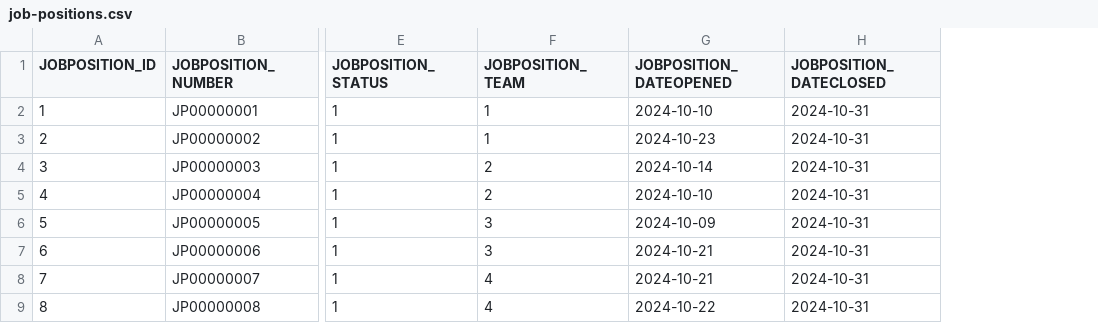
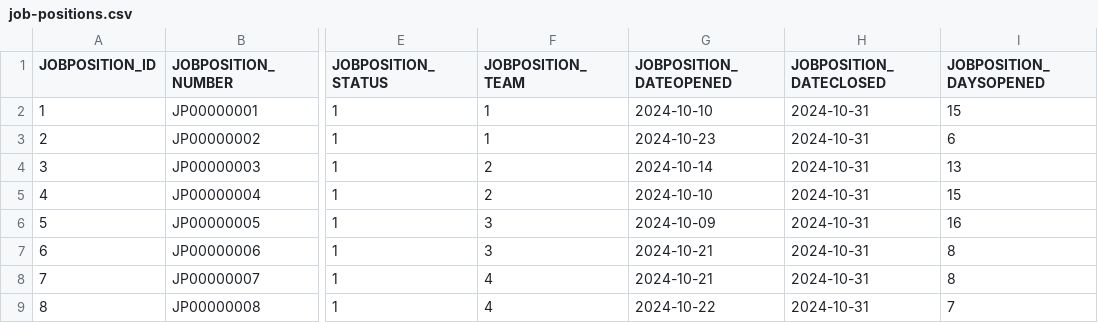
Before and after one commit to codbex/codbex-hera-data-sample, a CSV file: codbex-hera-data-sample/job-positions.csv, drawn as a sheet; only a part is shown, gaps mark what is left out; the diff names each change by its address in the sheet, - before the commit and + after, or states it on an @@ line.

Commit message:
add opened days for job position

```diff
--- a/codbex-hera-data-sample/job-positions.csv
+++ b/codbex-hera-data-sample/job-positions.csv
+column I (JOBPOSITION_DAYSOPENED), rows 2-9: 15 | 6 | 13 | 15 | 16 | 8 | 8 | 7
```
